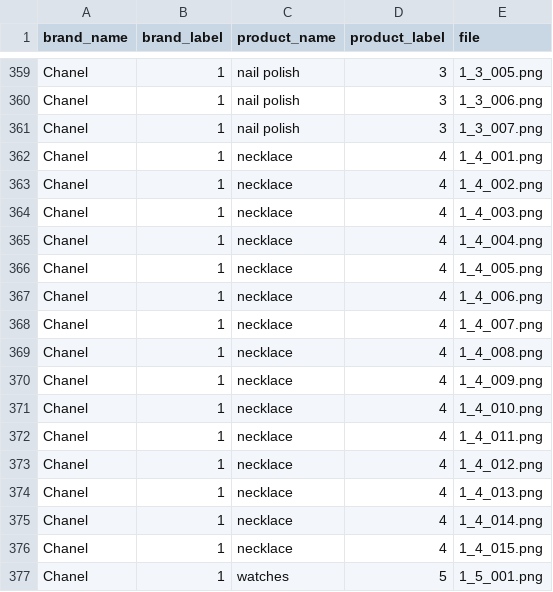
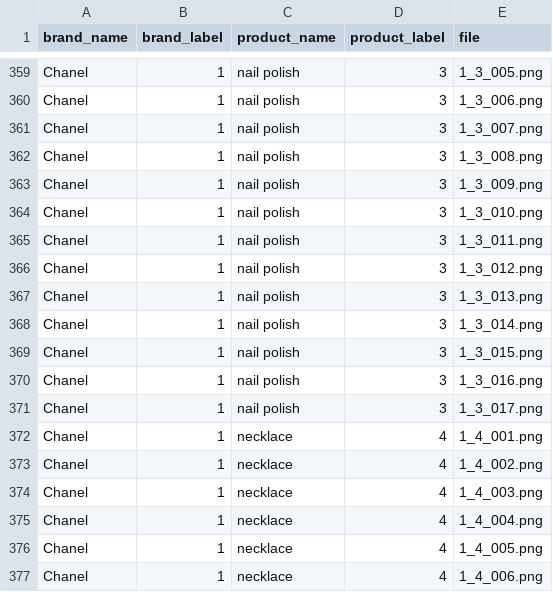
Before and after one commit to OlgaBelitskaya/deep_learning_projects, a CSV file: DL_PP4/data/style.csv, drawn as a sheet; only a part is shown, gaps mark what is left out; the shorter side is filled out with more unchanged rows.

```diff
--- a/DL_PP4/data/style.csv
+++ b/DL_PP4/data/style.csv
@@ -361,2 +361,12 @@ Chanel,1,nail polish,3,1_3_006.png
 Chanel,1,nail polish,3,1_3_007.png
+Chanel,1,nail polish,3,1_3_008.png
+Chanel,1,nail polish,3,1_3_009.png
+Chanel,1,nail polish,3,1_3_010.png
+Chanel,1,nail polish,3,1_3_011.png
+Chanel,1,nail polish,3,1_3_012.png
+Chanel,1,nail polish,3,1_3_013.png
+Chanel,1,nail polish,3,1_3_014.png
+Chanel,1,nail polish,3,1_3_015.png
+Chanel,1,nail polish,3,1_3_016.png
+Chanel,1,nail polish,3,1_3_017.png
 Chanel,1,necklace,4,1_4_001.png
```
Also changed, not shown: 10 other files.
